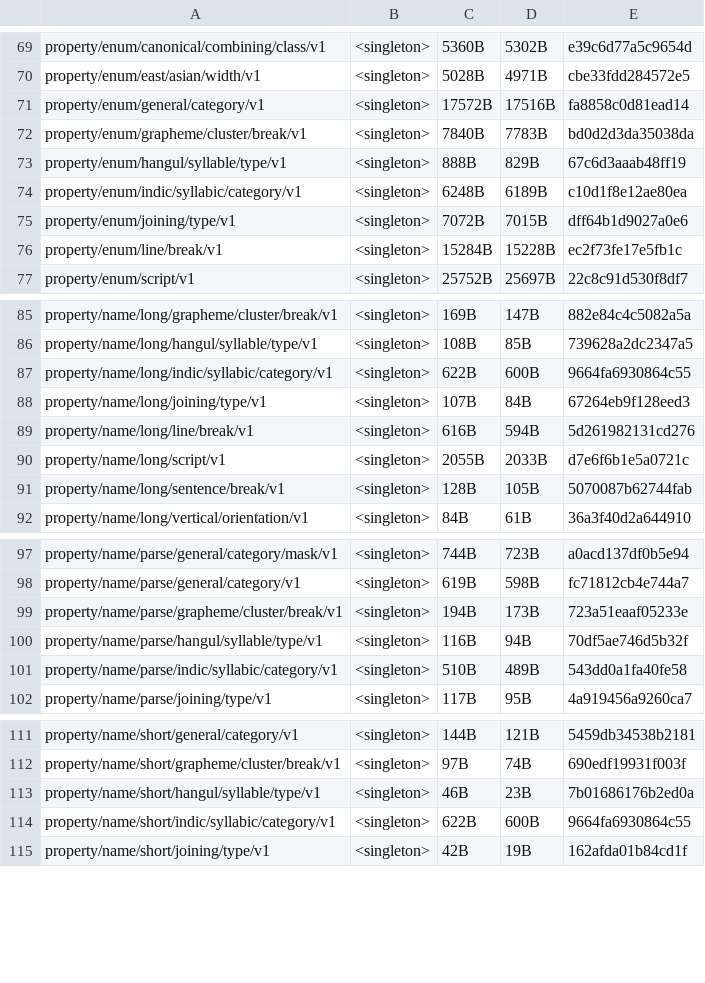
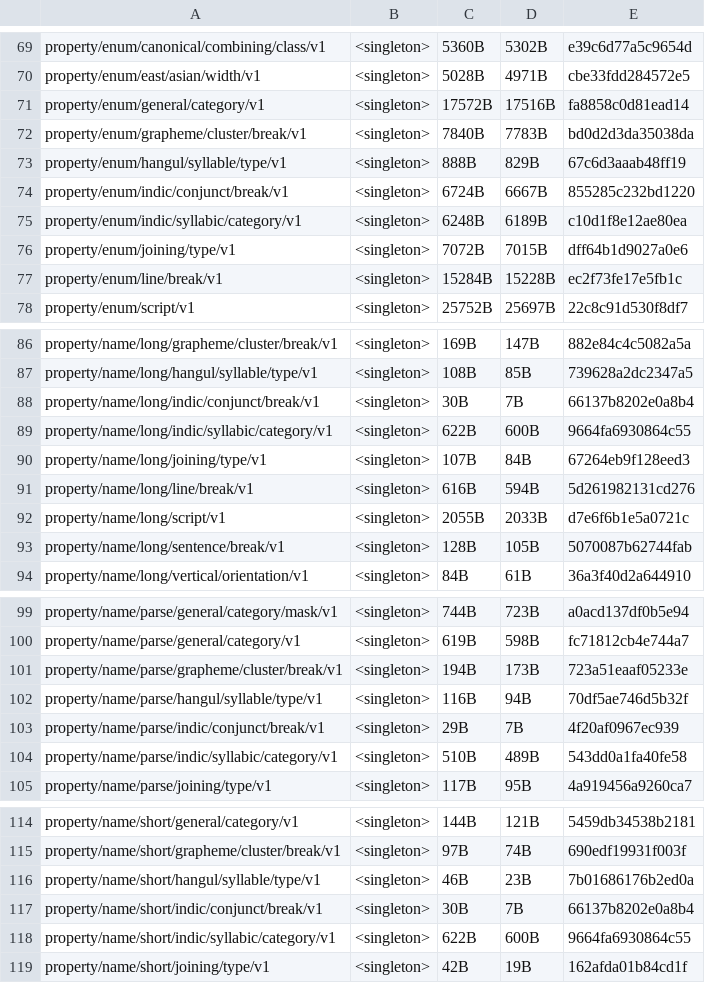
Before and after one commit to unicode-org/icu4x, a CSV file: provider/data/properties/fingerprints.csv, drawn as a sheet; only a part is shown, gaps mark what is left out.

Commit message:
Add Indic_Conjunct_Break property.

```diff
--- a/provider/data/properties/fingerprints.csv
+++ b/provider/data/properties/fingerprints.csv
@@ -73,2 +73,3 @@ property/enum/grapheme/cluster/break/v1, <singleton>, 7840B, 7783B, bd0d2d3da350
 property/enum/hangul/syllable/type/v1, <singleton>, 888B, 829B, 67c6d3aaab48ff19
+property/enum/indic/conjunct/break/v1, <singleton>, 6724B, 6667B, 855285c232bd1220
 property/enum/indic/syllabic/category/v1, <singleton>, 6248B, 6189B, c10d1f8e12ae80ea
@@ -86,2 +87,3 @@ property/name/long/grapheme/cluster/break/v1, <singleton>, 169B, 147B, 882e84c4c
 property/name/long/hangul/syllable/type/v1, <singleton>, 108B, 85B, 739628a2dc2347a5
+property/name/long/indic/conjunct/break/v1, <singleton>, 30B, 7B, 66137b8202e0a8b4
 property/name/long/indic/syllabic/category/v1, <singleton>, 622B, 600B, 9664fa6930864c55
@@ -100,2 +102,3 @@ property/name/parse/grapheme/cluster/break/v1, <singleton>, 194B, 173B, 723a51ea
 property/name/parse/hangul/syllable/type/v1, <singleton>, 116B, 94B, 70df5ae746d5b32f
+property/name/parse/indic/conjunct/break/v1, <singleton>, 29B, 7B, 4f20af0967ec939
 property/name/parse/indic/syllabic/category/v1, <singleton>, 510B, 489B, 543dd0a1fa40fe58
@@ -113,2 +116,3 @@ property/name/short/grapheme/cluster/break/v1, <singleton>, 97B, 74B, 690edf1993
 property/name/short/hangul/syllable/type/v1, <singleton>, 46B, 23B, 7b01686176b2ed0a
+property/name/short/indic/conjunct/break/v1, <singleton>, 30B, 7B, 66137b8202e0a8b4
 property/name/short/indic/syllabic/category/v1, <singleton>, 622B, 600B, 9664fa6930864c55
```
Also changed, not shown: 51 other files.
